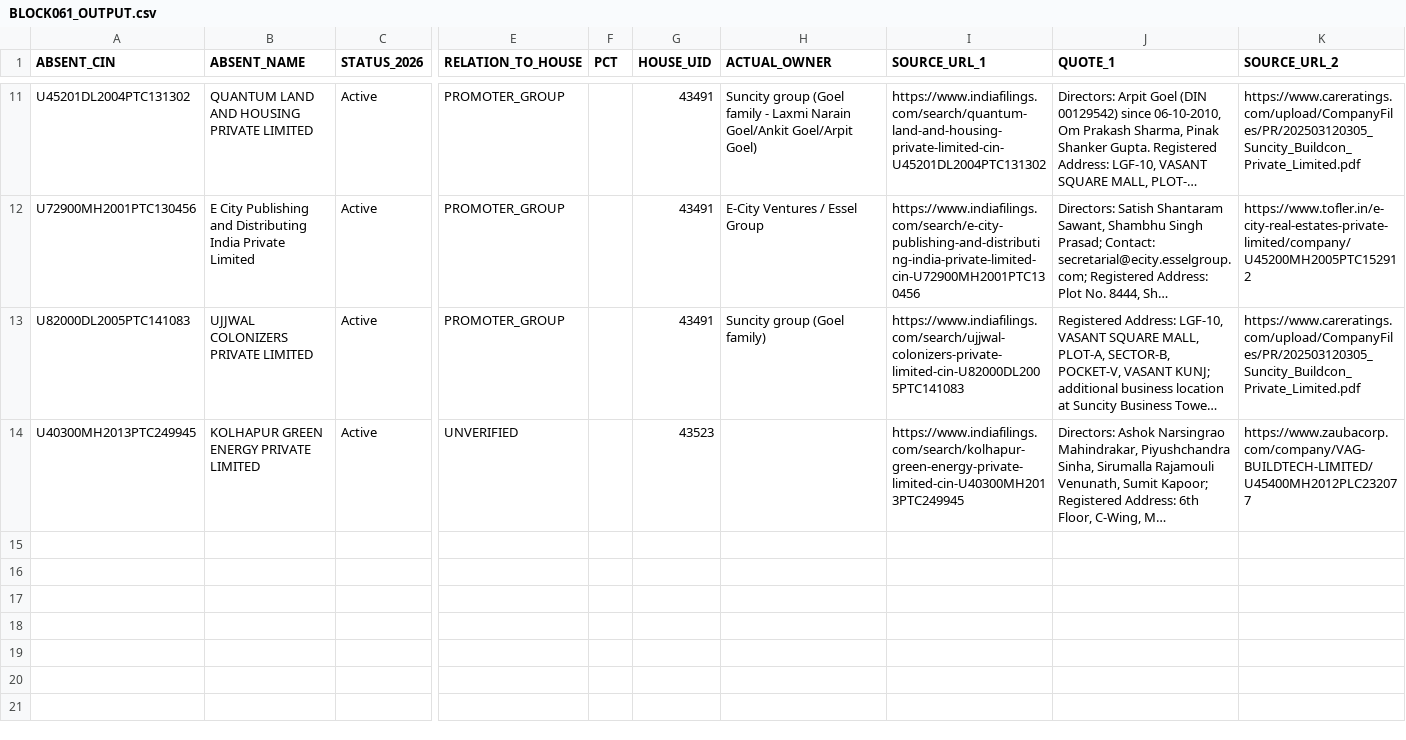
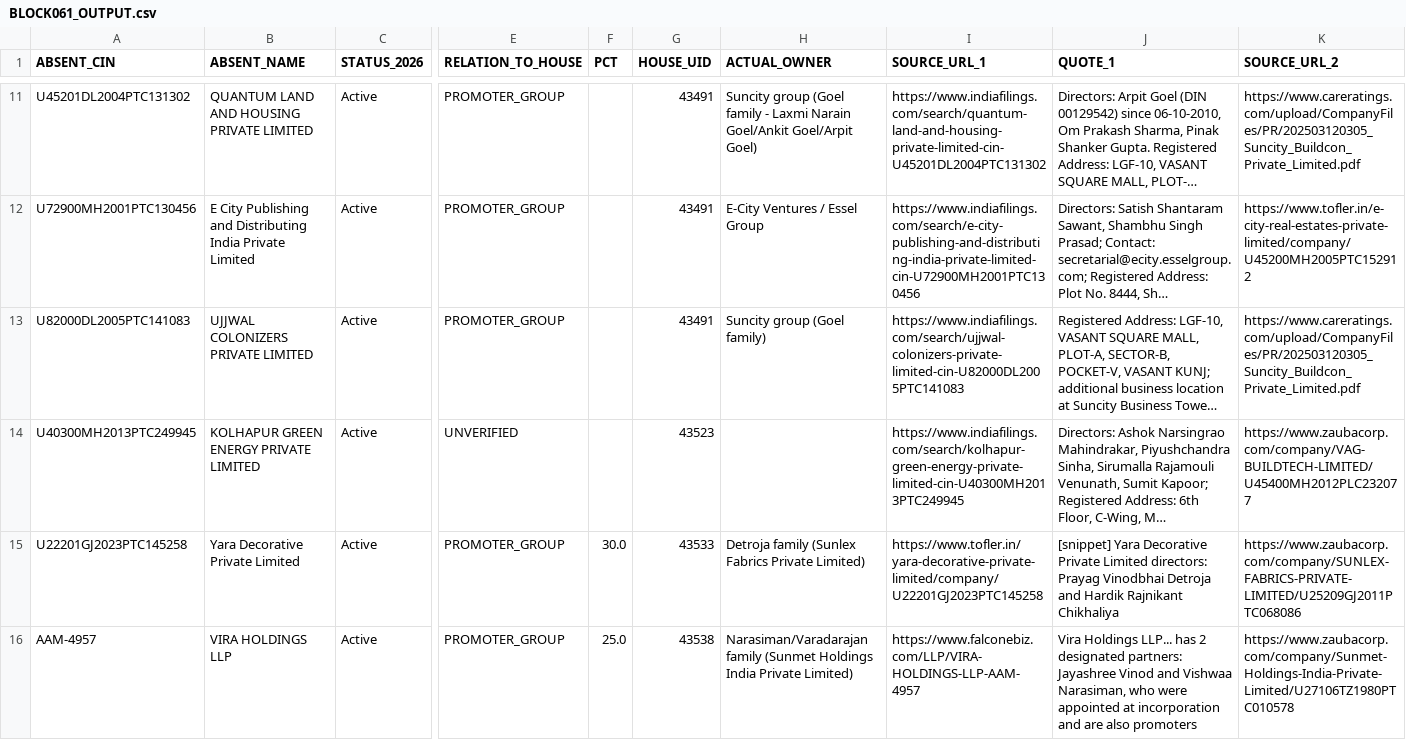
Before and after one commit to pavithra610-cell/claude, a CSV file: A3_ABSENT_LANE/cloud_blocks/BLOCK061_OUTPUT.csv, drawn as a sheet; only a part is shown, gaps mark what is left out; long unchanged cells end in …; rows hold the shown columns only; the diff names each change by its address in the sheet, - before the commit and + after, or states it on an @@ line.

```diff
--- a/A3_ABSENT_LANE/cloud_blocks/BLOCK061_OUTPUT.csv
+++ b/A3_ABSENT_LANE/cloud_blocks/BLOCK061_OUTPUT.csv
+row 15: U22201GJ2023PTC145258 | Yara Decorative Private Limited | Active | PROMOTER_GROUP | 30.0 | 43533 | Detroja family (Sunlex Fabrics Private Limited) | https://www.tofler.in/yara-decorative-private-limited/company/U22201GJ2023PTC145258 | [snippet] Yara Decorative Private Limited directors: Prayag Vinodbhai Detroja and Hardik Rajnikant Chikhaliya | https://www.zaubacorp.com/company/SUNLEX-FABRICS-PRIVATE-LIMITED/U25209GJ2011PTC068086
+row 16: AAM-4957 | VIRA HOLDINGS LLP | Active | PROMOTER_GROUP | 25.0 | 43538 | Narasiman/Varadarajan family (Sunmet Holdings India Private Limited) | https://www.falconebiz.com/LLP/VIRA-HOLDINGS-LLP-AAM-4957 | Vira Holdings LLP... has 2 designated partners: Jayashree Vinod and Vishwaa Narasiman, who were appointed at incorporation and are also promoters | https://www.zaubacorp.com/company/Sunmet-Holdings-India-Private-Limited/U27106TZ1980PTC010578
```
Also changed, not shown: A3_ABSENT_LANE/cloud_blocks/BLOCK060_OUTPUT.csv, A3_ABSENT_LANE/cloud_blocks/BLOCK062_OUTPUT.csv, 4 other files.
